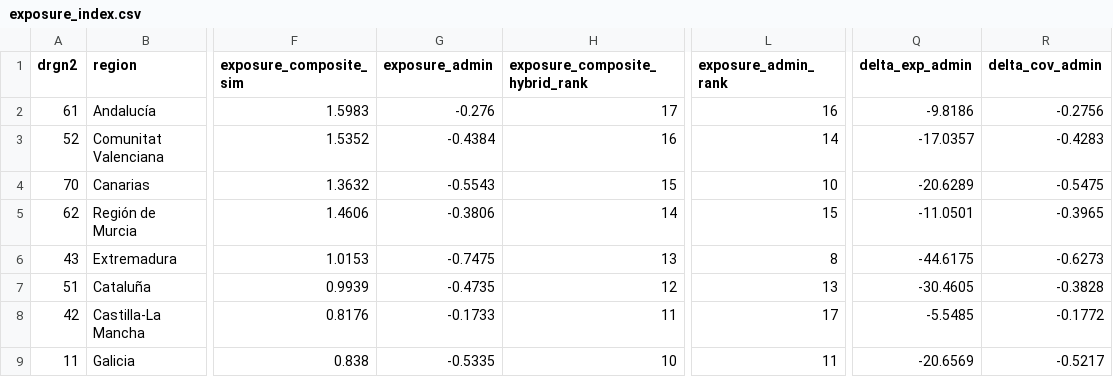
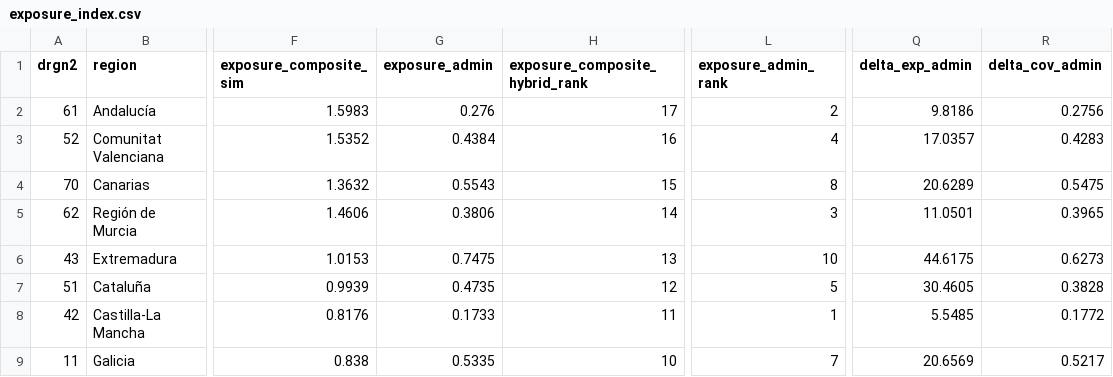
Before and after one commit to DianaElisa02/IMVmasterthesis, a CSV file: output/exposure/exposure_index.csv, drawn as a sheet; only a part is shown, gaps mark what is left out; the diff covers the shown part only; the diff names each change by its address in the sheet, - before the commit and + after, or states it on an @@ line.

Commit message:
change in admin exp

```diff
--- a/output/exposure/exposure_index.csv
+++ b/output/exposure/exposure_index.csv
-G2 (exposure_admin): -0.276
+G2 (exposure_admin): 0.276
-L2 (exposure_admin_rank): 16
+L2 (exposure_admin_rank): 2
-Q2 (delta_exp_admin): -9.8186
+Q2 (delta_exp_admin): 9.8186
-R2 (delta_cov_admin): -0.2756
+R2 (delta_cov_admin): 0.2756
-G3 (exposure_admin): -0.4384
+G3 (exposure_admin): 0.4384
-L3 (exposure_admin_rank): 14
+L3 (exposure_admin_rank): 4
-Q3 (delta_exp_admin): -17.0357
+Q3 (delta_exp_admin): 17.0357
-R3 (delta_cov_admin): -0.4283
+R3 (delta_cov_admin): 0.4283
-G4 (exposure_admin): -0.5543
+G4 (exposure_admin): 0.5543
-L4 (exposure_admin_rank): 10
+L4 (exposure_admin_rank): 8
-Q4 (delta_exp_admin): -20.6289
+Q4 (delta_exp_admin): 20.6289
-R4 (delta_cov_admin): -0.5475
+R4 (delta_cov_admin): 0.5475
-G5 (exposure_admin): -0.3806
+G5 (exposure_admin): 0.3806
-L5 (exposure_admin_rank): 15
+L5 (exposure_admin_rank): 3
-Q5 (delta_exp_admin): -11.0501
+Q5 (delta_exp_admin): 11.0501
-R5 (delta_cov_admin): -0.3965
+R5 (delta_cov_admin): 0.3965
-G6 (exposure_admin): -0.7475
+G6 (exposure_admin): 0.7475
-L6 (exposure_admin_rank): 8
+L6 (exposure_admin_rank): 10
-Q6 (delta_exp_admin): -44.6175
+Q6 (delta_exp_admin): 44.6175
-R6 (delta_cov_admin): -0.6273
+R6 (delta_cov_admin): 0.6273
-G7 (exposure_admin): -0.4735
+G7 (exposure_admin): 0.4735
-L7 (exposure_admin_rank): 13
+L7 (exposure_admin_rank): 5
-Q7 (delta_exp_admin): -30.4605
+Q7 (delta_exp_admin): 30.4605
-R7 (delta_cov_admin): -0.3828
+R7 (delta_cov_admin): 0.3828
-G8 (exposure_admin): -0.1733
+G8 (exposure_admin): 0.1733
-L8 (exposure_admin_rank): 17
+L8 (exposure_admin_rank): 1
-Q8 (delta_exp_admin): -5.5485
+Q8 (delta_exp_admin): 5.5485
-R8 (delta_cov_admin): -0.1772
+R8 (delta_cov_admin): 0.1772
-G9 (exposure_admin): -0.5335
+G9 (exposure_admin): 0.5335
-L9 (exposure_admin_rank): 11
+L9 (exposure_admin_rank): 7
-Q9 (delta_exp_admin): -20.6569
+Q9 (delta_exp_admin): 20.6569
-R9 (delta_cov_admin): -0.5217
+R9 (delta_cov_admin): 0.5217
```
Also changed, not shown: 35 edited cells elsewhere in this file, output/exposure/exposure_params.csv, 3 other files.
